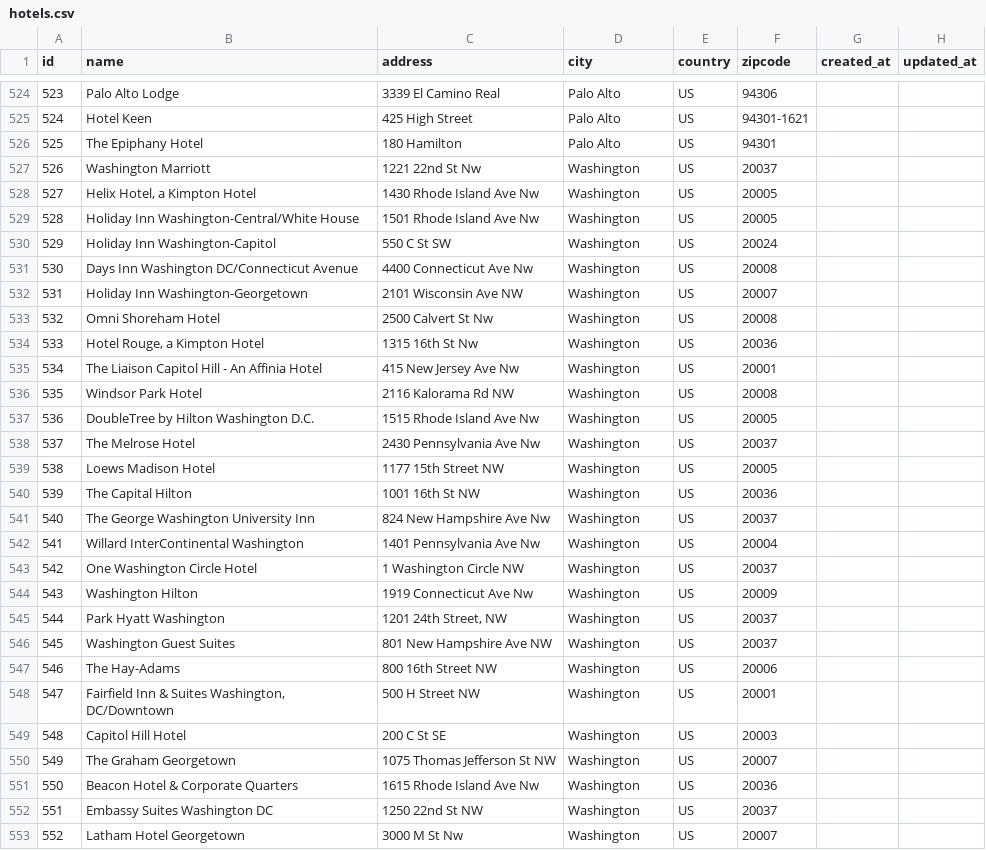
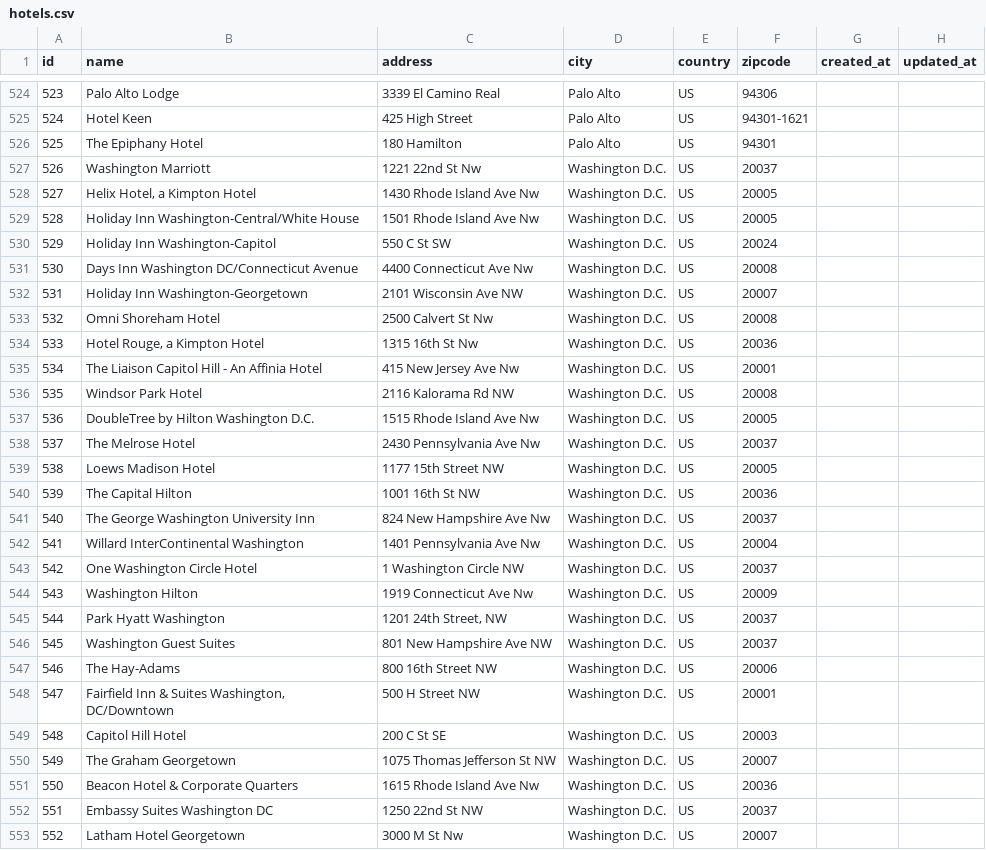
Before and after one commit to danyoon/projects, a CSV file: db/hotels.csv, drawn as a sheet; only a part is shown, gaps mark what is left out; the diff covers the shown part only; the diff names each change by its address in the sheet, - before the commit and + after, or states it on an @@ line.

```diff
--- a/db/hotels.csv
+++ b/db/hotels.csv
-D527:D553 (city): Washington
+D527:D553 (city): Washington D.C.
```
Also changed, not shown: 87 edited cells elsewhere in this file, 22 other files.
